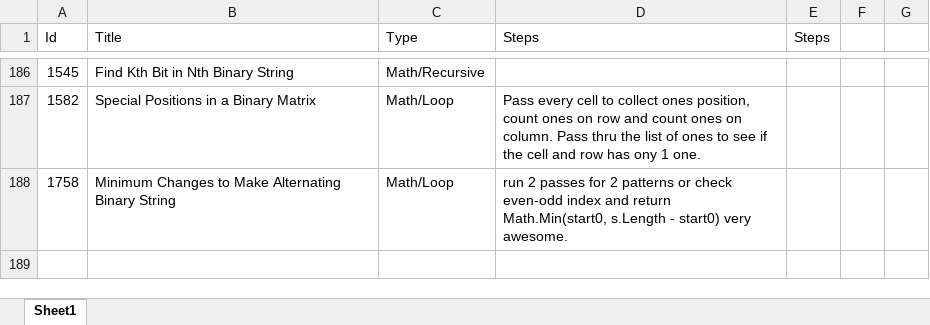
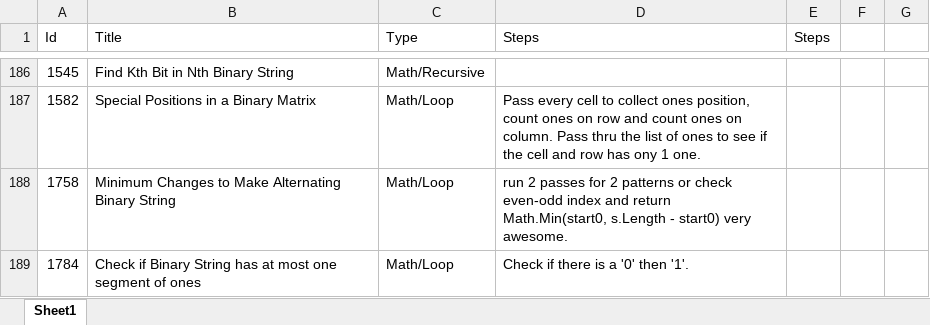
Before and after one commit to Mvrs10/LC_Solutions, an Excel workbook: Pseudo.xlsx, sheet Sheet1, drawn as a sheet; only a part is shown, gaps mark what is left out; values as stored, in another font and other column widths than the file's, no borders; the diff names each change by its address in the sheet, - before the commit and + after, or states it on an @@ line.

Commit message:
Check If Binray String Has At Most One Segment of Ones.

```diff
--- a/Pseudo.xlsx (sheet Sheet1)
+++ b/Pseudo.xlsx (sheet Sheet1)
+row 189: 1784 | Check if Binary String has at most one segment of ones | Math/Loop | Check if there is a '0' then '1'.
```
Also changed, not shown: 3 other files.
